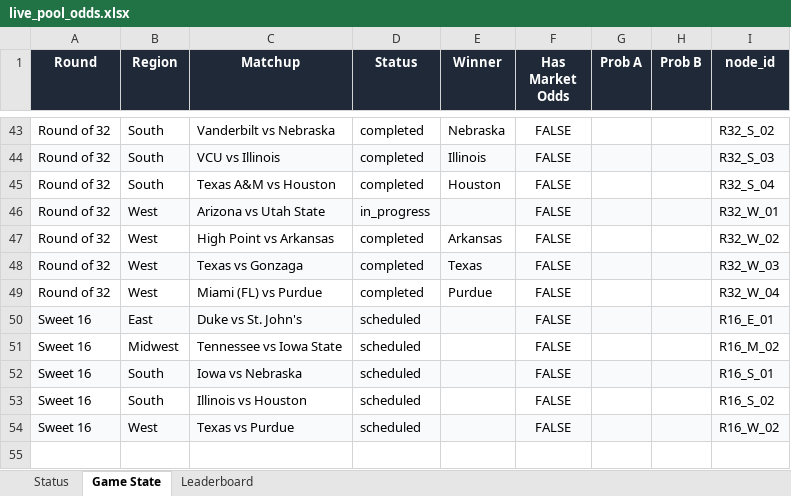
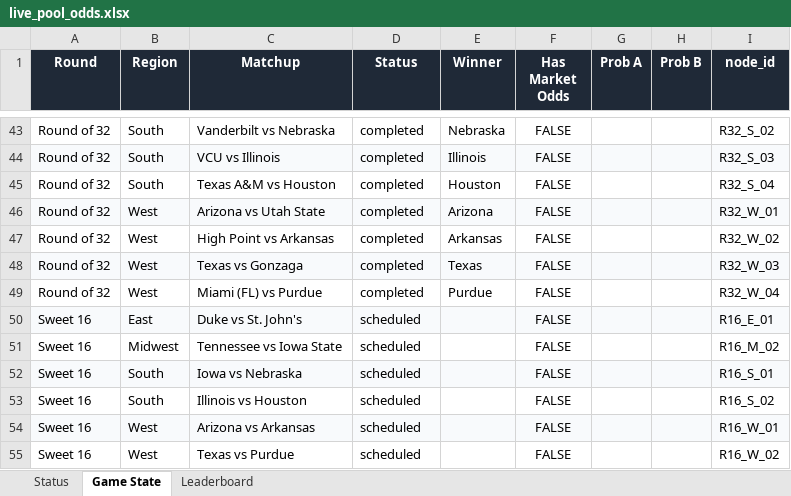
Before and after one commit to coledalton10-create/Pool-Power-Rankings, an Excel workbook: live_pool_odds.xlsx, sheet Game State, drawn as a sheet; only a part is shown, gaps mark what is left out; values as stored, in another font and other column widths than the file's, no borders; addresses are those after the commit; the diff names each change by its address in the sheet, - before the commit and + after, or states it on an @@ line.

```diff
--- a/live_pool_odds.xlsx (sheet Game State)
+++ b/live_pool_odds.xlsx (sheet Game State)
-D46 (Status): in_progress
+D46 (Status): completed
-E46 (Winner): (empty)
+E46 (Winner): Arizona
+row 54: Sweet 16 | West | Arizona vs Arkansas | scheduled |  | FALSE |  |  | R16_W_01
-A55:I55 fill: #F8FAFC
+A55:I55 fill: none
```
Also changed, not shown: sheet Leaderboard, sheet Status, 13 other files.
